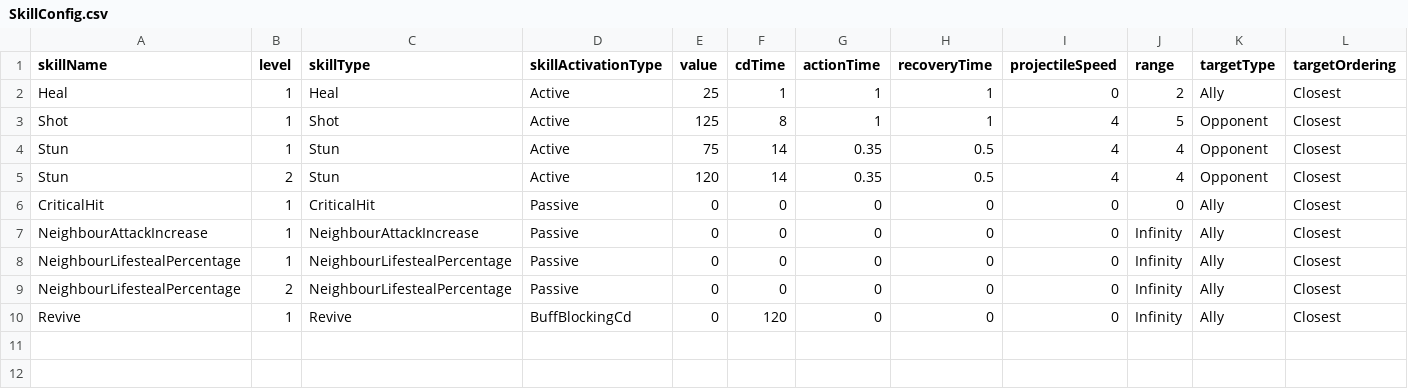
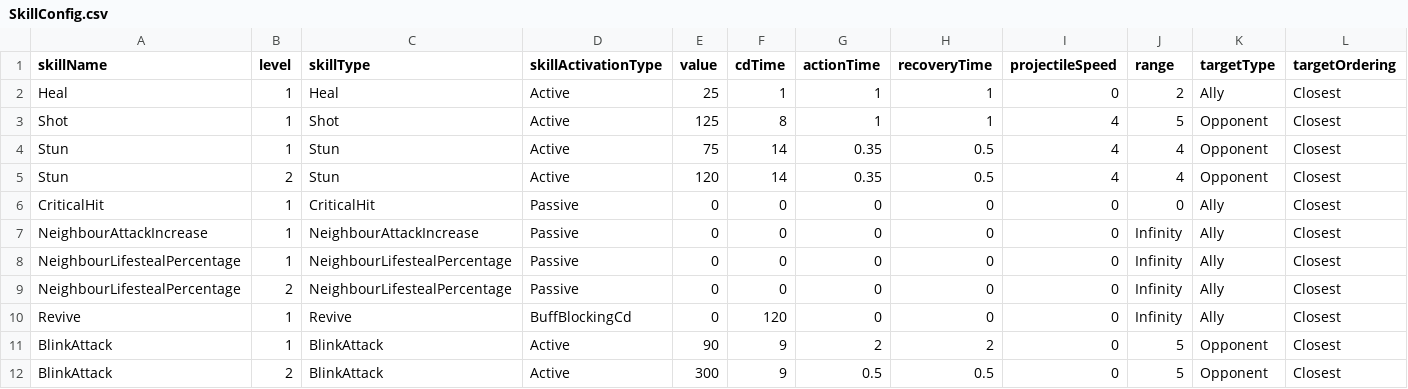
Before and after one commit to TigerSun86/GobangAdventure, a CSV file: Unity/NewWheel/Brock/Assets/Configs/SkillConfig.csv, drawn as a sheet; only a part is shown; rows hold the shown columns only; the diff names each change by its address in the sheet, - before the commit and + after, or states it on an @@ line.

Commit message:
Add weapon Shadow Fiend and skill BlinkAttack

```diff
--- a/Unity/NewWheel/Brock/Assets/Configs/SkillConfig.csv
+++ b/Unity/NewWheel/Brock/Assets/Configs/SkillConfig.csv
+row 11: BlinkAttack | 1 | BlinkAttack | Active | 90 | 9 | 2 | 2 | 0 | 5 | Opponent | Closest
+row 12: BlinkAttack | 2 | BlinkAttack | Active | 300 | 9 | 0.5 | 0.5 | 0 | 5 | Opponent | Closest
```
Also changed, not shown: Unity/NewWheel/Brock/Assets/Configs/WeaponConfig.csv, 7 other files.
